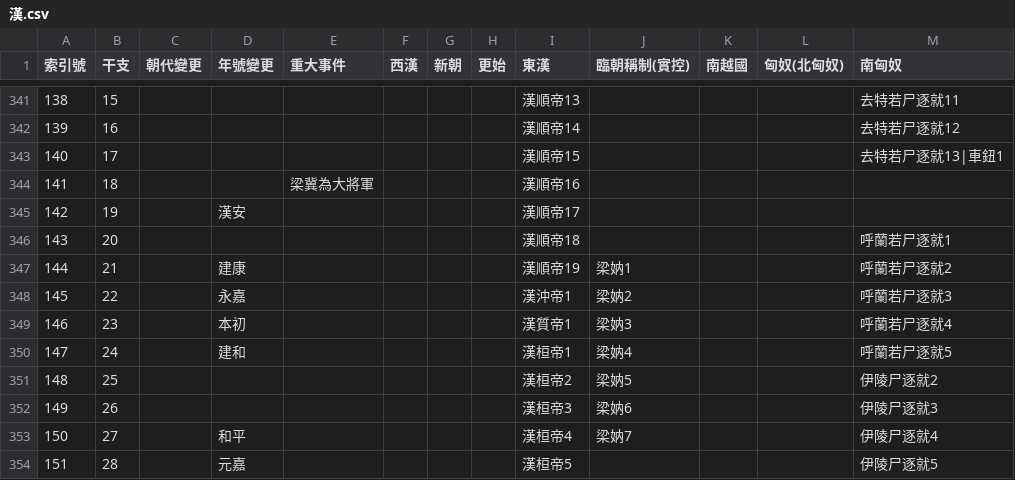
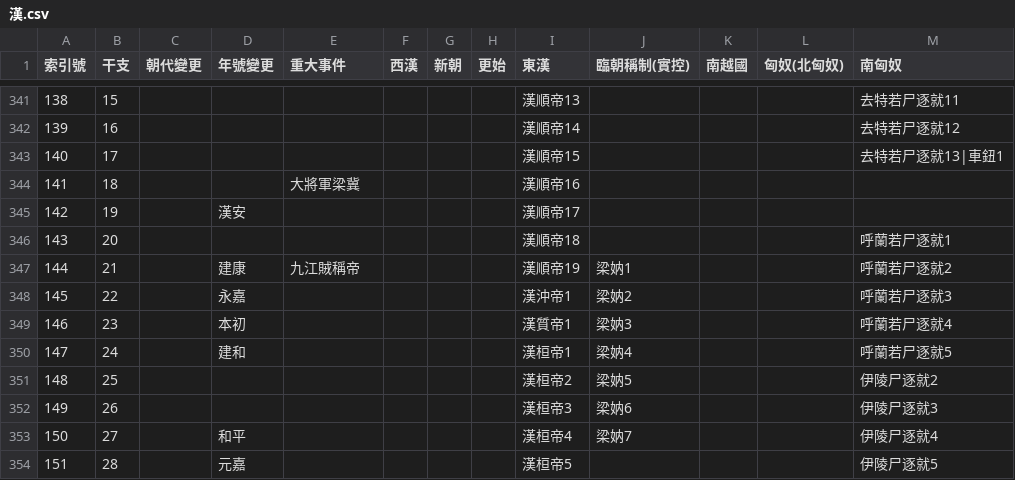
Before and after one commit to gintian/zizhitongjian, a CSV file: 1_主要數據/政權年代表/漢.csv, drawn as a sheet; only a part is shown, gaps mark what is left out.

```diff
--- a/1_主要數據/政權年代表/漢.csv
+++ b/1_主要數據/政權年代表/漢.csv
@@ -343,6 +343,6 @@
 140,17,,,,,,,漢順帝15,,,,去特若尸逐就13|車鈕1
-141,18,,,梁冀為大將軍,,,,漢順帝16,,,,
+141,18,,,大將軍梁冀,,,,漢順帝16,,,,
 142,19,,漢安,,,,,漢順帝17,,,,
 143,20,,,,,,,漢順帝18,,,,呼蘭若尸逐就1
-144,21,,建康,,,,,漢順帝19,梁妠1,,,呼蘭若尸逐就2
+144,21,,建康,九江賊稱帝,,,,漢順帝19,梁妠1,,,呼蘭若尸逐就2
 145,22,,永嘉,,,,,漢沖帝1,梁妠2,,,呼蘭若尸逐就3
```
Also changed, not shown: 1_主要數據/人物總表.csv, 1_主要數據/通鑑目錄.csv, 9 other files.
